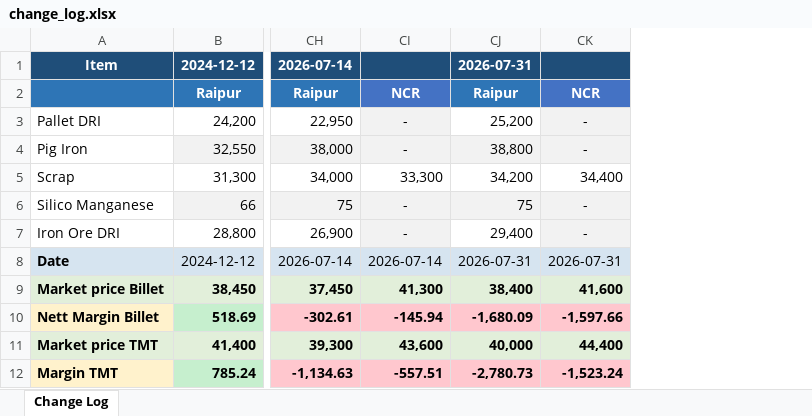
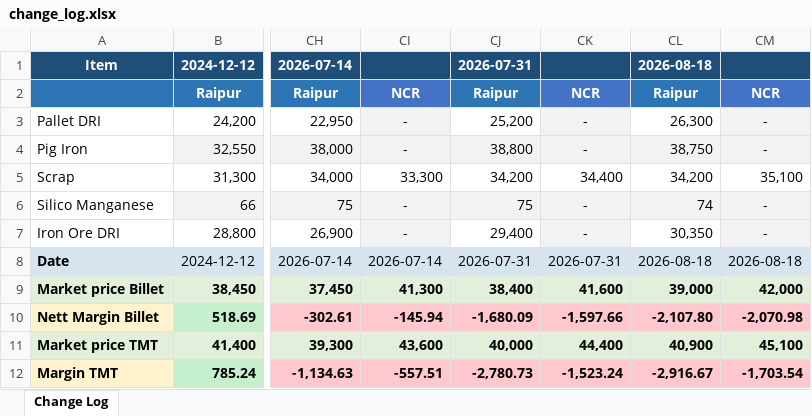
Before and after one commit to PB-TMT-ai/Costing-File-TMT, an Excel workbook: output/change_log.xlsx, sheet Change Log, drawn as a sheet; only a part is shown, gaps mark what is left out; values as stored, in another font and other column widths than the file's, no borders; the diff names each change by its address in the sheet, - before the commit and + after, or states it on an @@ line.

```diff
--- a/output/change_log.xlsx (sheet Change Log)
+++ b/output/change_log.xlsx (sheet Change Log)
+column CL, rows 1-12: 2026-08-18 | Raipur | 26,300 | 38,750 | 34,200 | 74 | 30,350 | 2026-08-18 | 39,000 | -2,107.80 | 40,900 | -2,916.67
+column CM, rows 2-12: NCR | - | - | 35,100 | - | - | 2026-08-18 | 42,000 | -2,070.98 | 45,100 | -1,703.54
```
Also changed, not shown: 1 other file.
